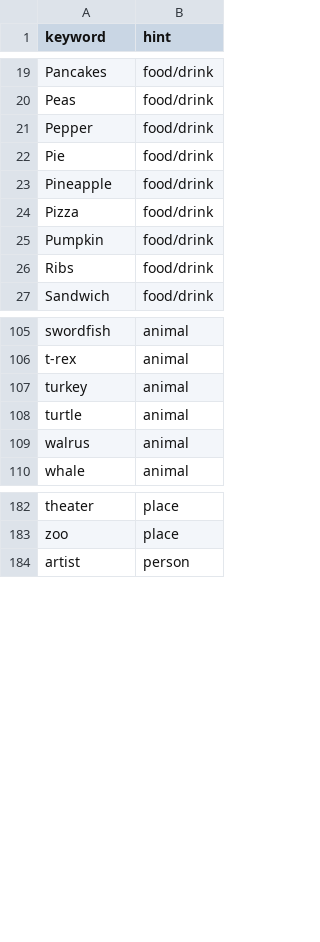
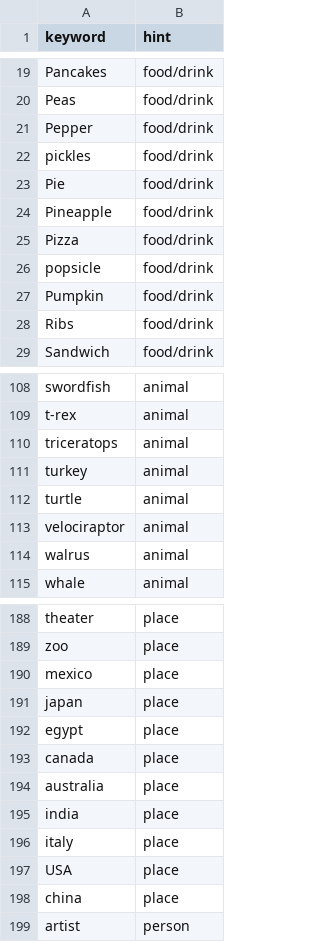
Before and after one commit to kcgidw/fao, a CSV file: src/server/prompts.csv, drawn as a sheet; only a part is shown, gaps mark what is left out; the diff covers the shown part only.

```diff
--- a/src/server/prompts.csv
+++ b/src/server/prompts.csv
@@ -21,2 +21,3 @@ Peas, food/drink
 Pepper, food/drink
+pickles, food/drink
 Pie, food/drink
@@ -24,2 +25,3 @@ Pineapple, food/drink
 Pizza, food/drink
+popsicle, food/drink
 Pumpkin, food/drink
@@ -106,4 +109,6 @@ swordfish,animal
 t-rex,animal
+triceratops,animal
 turkey,animal
 turtle,animal
+velociraptor,animal
 walrus,animal
@@ -183,2 +189,11 @@ theater,place
 zoo,place
+mexico,place
+japan,place
+egypt,place
+canada,place
+australia,place
+india,place
+italy,place
+USA,place
+china,place
 artist,person
```
Also changed, not shown: 3 added rows elsewhere in this file, 21 other files.
